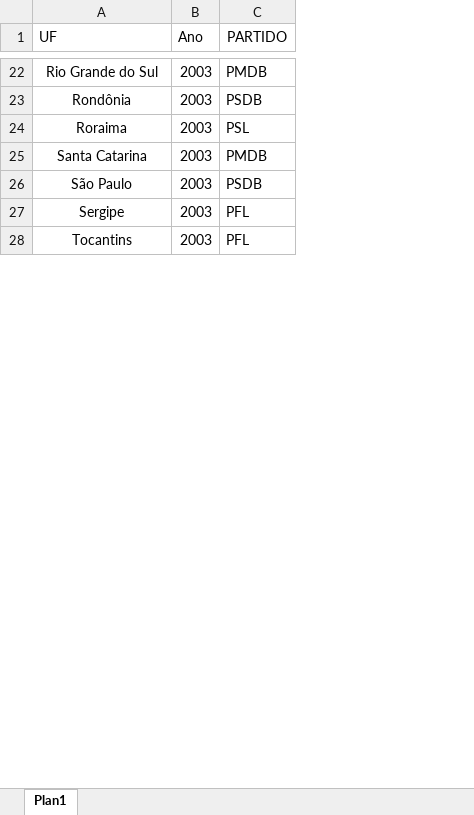
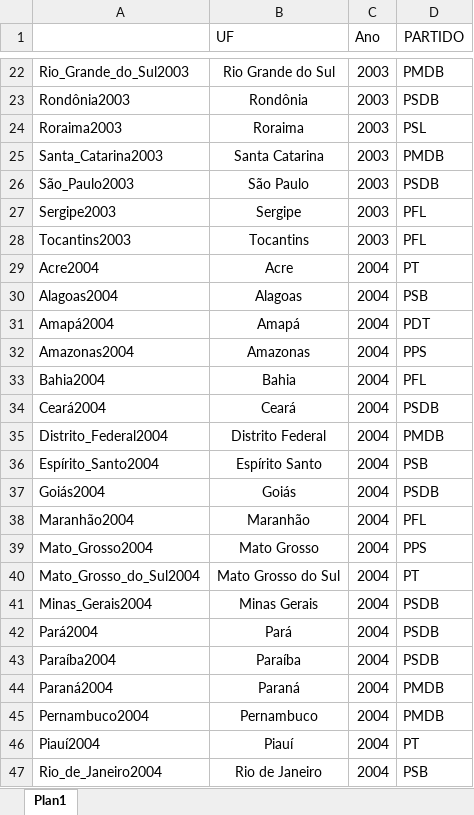
Before and after one commit to brmatheusluiz/PublicoPolicial, an Excel workbook: Excel/Pasta1.xlsx, sheet Plan1, drawn as a sheet; only a part is shown, gaps mark what is left out; values as stored, in another font and other column widths than the file's, no borders; the diff covers the shown part only; the diff names each change by its address in the sheet, - before the commit and + after, or states it on an @@ line.

```diff
--- a/Excel/Pasta1.xlsx (sheet Plan1)
+++ b/Excel/Pasta1.xlsx (sheet Plan1)
+column A, rows 22-28: Rio_Grande_do_Sul2003 | Rondônia2003 | Roraima2003 | Santa_Catarina2003 | São_Paulo2003 | Sergipe2003 | Tocantins2003
+row 29: Acre2004 | Acre | 2004 | PT
+row 30: Alagoas2004 | Alagoas | 2004 | PSB
+row 31: Amapá2004 | Amapá | 2004 | PDT
+row 32: Amazonas2004 | Amazonas | 2004 | PPS
+row 33: Bahia2004 | Bahia | 2004 | PFL
+row 34: Ceará2004 | Ceará | 2004 | PSDB
+row 35: Distrito_Federal2004 | Distrito Federal | 2004 | PMDB
+row 36: Espírito_Santo2004 | Espírito Santo | 2004 | PSB
+row 37: Goiás2004 | Goiás | 2004 | PSDB
+row 38: Maranhão2004 | Maranhão | 2004 | PFL
+row 39: Mato_Grosso2004 | Mato Grosso | 2004 | PPS
+row 40: Mato_Grosso_do_Sul2004 | Mato Grosso do Sul | 2004 | PT
+row 41: Minas_Gerais2004 | Minas Gerais | 2004 | PSDB
+row 42: Pará2004 | Pará | 2004 | PSDB
+row 43: Paraíba2004 | Paraíba | 2004 | PSDB
+row 44: Paraná2004 | Paraná | 2004 | PMDB
+row 45: Pernambuco2004 | Pernambuco | 2004 | PMDB
+row 46: Piauí2004 | Piauí | 2004 | PT
+row 47: Rio_de_Janeiro2004 | Rio de Janeiro | 2004 | PSB
```
Also changed, not shown: 332 added rows elsewhere in this sheet, indicadoressegurancapublicaufjul20.xlsx, 1 other file.
